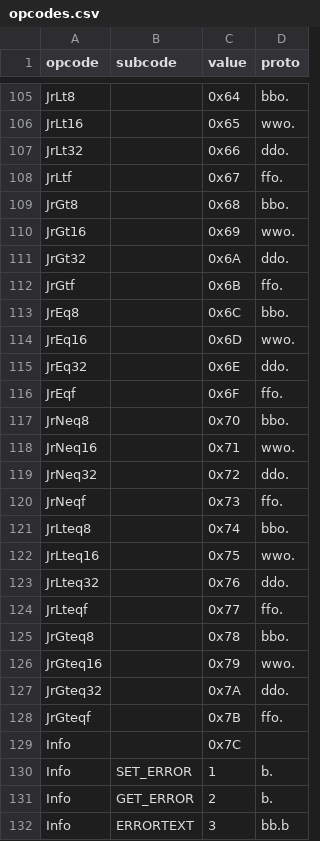
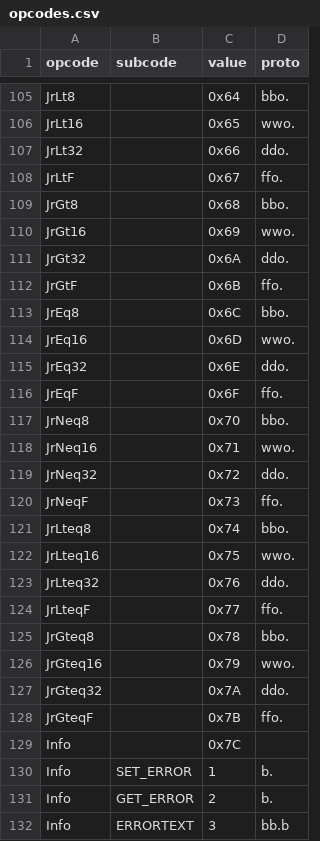
Before and after one commit to gfxstrand/ev3opt, a CSV file: gen/opcodes.csv, drawn as a sheet; only a part is shown, gaps mark what is left out; the diff covers the shown part only.

Commit message:
Capitolize F in some opcodes

```diff
--- a/gen/opcodes.csv
+++ b/gen/opcodes.csv
@@ -107,3 +107,3 @@ JrLt16         ,                   , 0x65 , wwo.
 JrLt32         ,                   , 0x66 , ddo.
-JrLtf          ,                   , 0x67 , ffo.
+JrLtF          ,                   , 0x67 , ffo.
 JrGt8          ,                   , 0x68 , bbo.
@@ -111,3 +111,3 @@ JrGt16         ,                   , 0x69 , wwo.
 JrGt32         ,                   , 0x6A , ddo.
-JrGtf          ,                   , 0x6B , ffo.
+JrGtF          ,                   , 0x6B , ffo.
 JrEq8          ,                   , 0x6C , bbo.
@@ -115,3 +115,3 @@ JrEq16         ,                   , 0x6D , wwo.
 JrEq32         ,                   , 0x6E , ddo.
-JrEqf          ,                   , 0x6F , ffo.
+JrEqF          ,                   , 0x6F , ffo.
 JrNeq8         ,                   , 0x70 , bbo.
@@ -119,3 +119,3 @@ JrNeq16        ,                   , 0x71 , wwo.
 JrNeq32        ,                   , 0x72 , ddo.
-JrNeqf         ,                   , 0x73 , ffo.
+JrNeqF         ,                   , 0x73 , ffo.
 JrLteq8        ,                   , 0x74 , bbo.
@@ -123,3 +123,3 @@ JrLteq16       ,                   , 0x75 , wwo.
 JrLteq32       ,                   , 0x76 , ddo.
-JrLteqf        ,                   , 0x77 , ffo.
+JrLteqF        ,                   , 0x77 , ffo.
 JrGteq8        ,                   , 0x78 , bbo.
@@ -127,3 +127,3 @@ JrGteq16       ,                   , 0x79 , wwo.
 JrGteq32       ,                   , 0x7A , ddo.
-JrGteqf        ,                   , 0x7B , ffo.
+JrGteqF        ,                   , 0x7B , ffo.
 Info           ,                   , 0x7C ,
```
Also changed, not shown: 7 edited cells elsewhere in this file, 1 other file.
